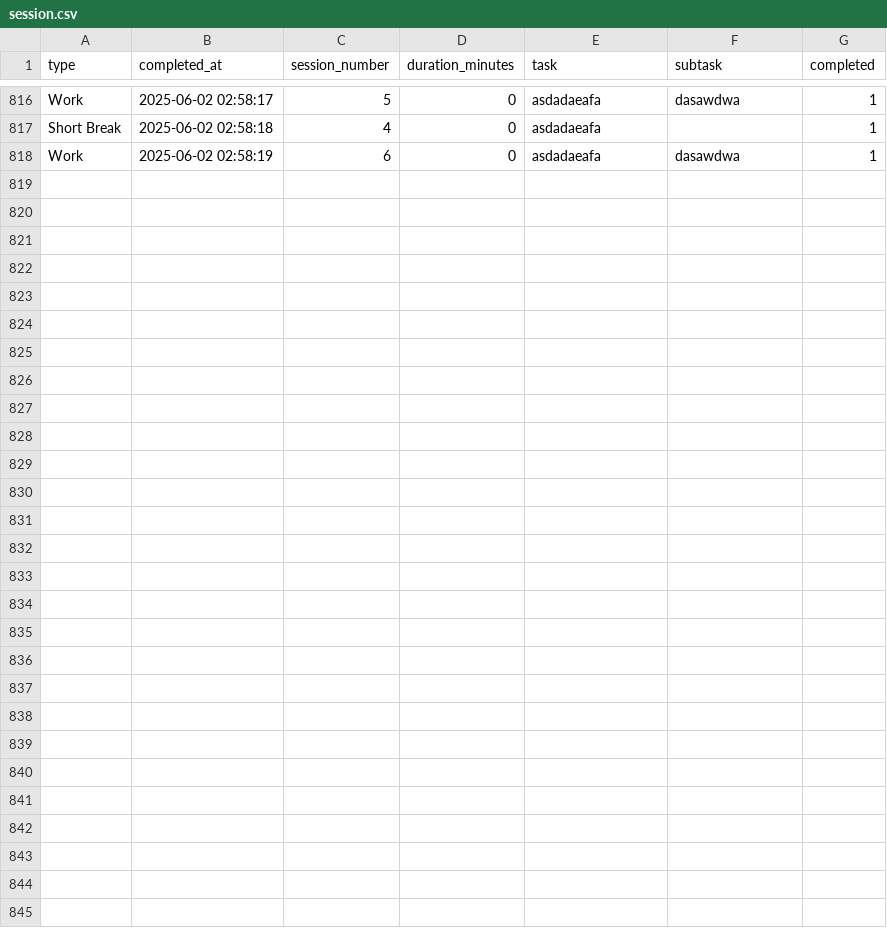
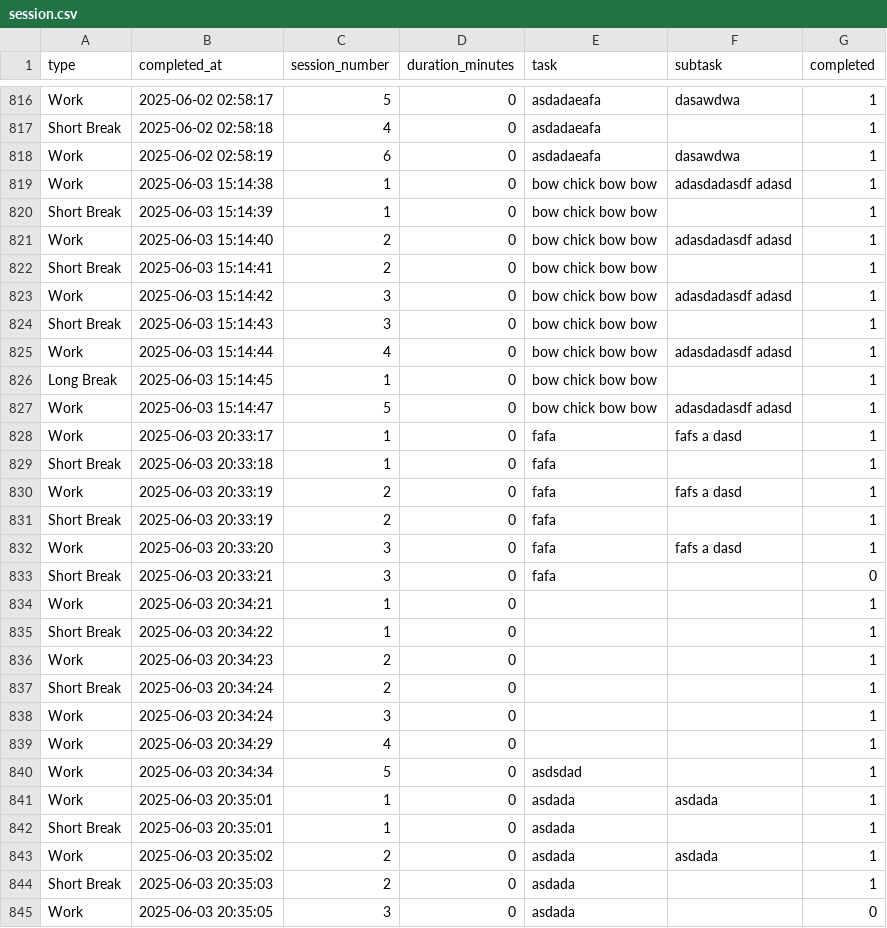
Before and after one commit to ShresthKrishna/Pomoudoro_app_UI_using_tkinter, a CSV file: data/session.csv, drawn as a sheet; only a part is shown, gaps mark what is left out.

```diff
--- a/data/session.csv
+++ b/data/session.csv
@@ -818 +818,28 @@ Short Break,2025-06-02 02:58:18,4,0,asdadaeafa,,1
 Work,2025-06-02 02:58:19,6,0,asdadaeafa,dasawdwa,1
+Work,2025-06-03 15:14:38,1,0,bow chick bow bow,adasdadasdf adasd,1
+Short Break,2025-06-03 15:14:39,1,0,bow chick bow bow,,1
+Work,2025-06-03 15:14:40,2,0,bow chick bow bow,adasdadasdf adasd,1
+Short Break,2025-06-03 15:14:41,2,0,bow chick bow bow,,1
+Work,2025-06-03 15:14:42,3,0,bow chick bow bow,adasdadasdf adasd,1
+Short Break,2025-06-03 15:14:43,3,0,bow chick bow bow,,1
+Work,2025-06-03 15:14:44,4,0,bow chick bow bow,adasdadasdf adasd,1
+Long Break,2025-06-03 15:14:45,1,0,bow chick bow bow,,1
+Work,2025-06-03 15:14:47,5,0,bow chick bow bow,adasdadasdf adasd,1
+Work,2025-06-03 20:33:17,1,0,fafa,fafs a dasd,1
+Short Break,2025-06-03 20:33:18,1,0,fafa,,1
+Work,2025-06-03 20:33:19,2,0,fafa,fafs a dasd,1
+Short Break,2025-06-03 20:33:19,2,0,fafa,,1
+Work,2025-06-03 20:33:20,3,0,fafa,fafs a dasd,1
+Short Break,2025-06-03 20:33:21,3,0,fafa,,0
+Work,2025-06-03 20:34:21,1,0,,,1
+Short Break,2025-06-03 20:34:22,1,0,,,1
+Work,2025-06-03 20:34:23,2,0,,,1
+Short Break,2025-06-03 20:34:24,2,0,,,1
+Work,2025-06-03 20:34:24,3,0,,,1
+Work,2025-06-03 20:34:29,4,0,,,1
+Work,2025-06-03 20:34:34,5,0,asdsdad,,1
+Work,2025-06-03 20:35:01,1,0,asdada,asdada,1
+Short Break,2025-06-03 20:35:01,1,0,asdada,,1
+Work,2025-06-03 20:35:02,2,0,asdada,asdada,1
+Short Break,2025-06-03 20:35:03,2,0,asdada,,1
+Work,2025-06-03 20:35:05,3,0,asdada,,0
```
Also changed, not shown: 10 other files.
